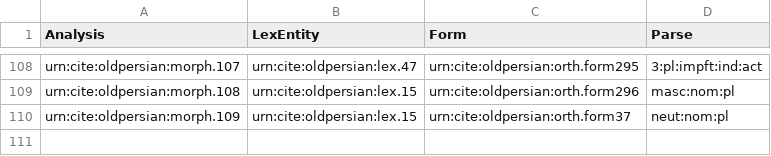
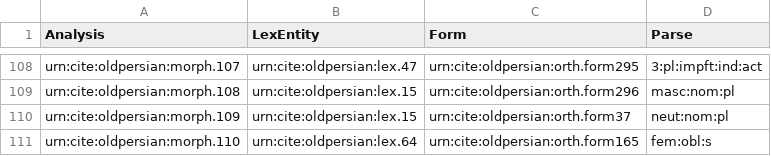
Before and after one commit to neelsmith/op, a CSV file: collections/morph.csv, drawn as a sheet; only a part is shown, gaps mark what is left out; the diff names each change by its address in the sheet, - before the commit and + after, or states it on an @@ line.

Commit message:
Update morph.csv

```diff
--- a/collections/morph.csv
+++ b/collections/morph.csv
+row 111: urn:cite:oldpersian:morph.110 | urn:cite:oldpersian:lex.64 | urn:cite:oldpersian:orth.form165 | fem:obl:s
```
